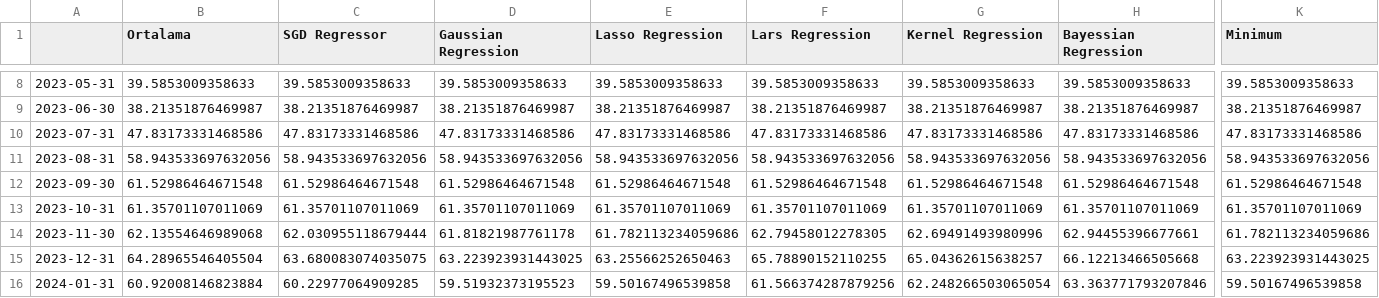
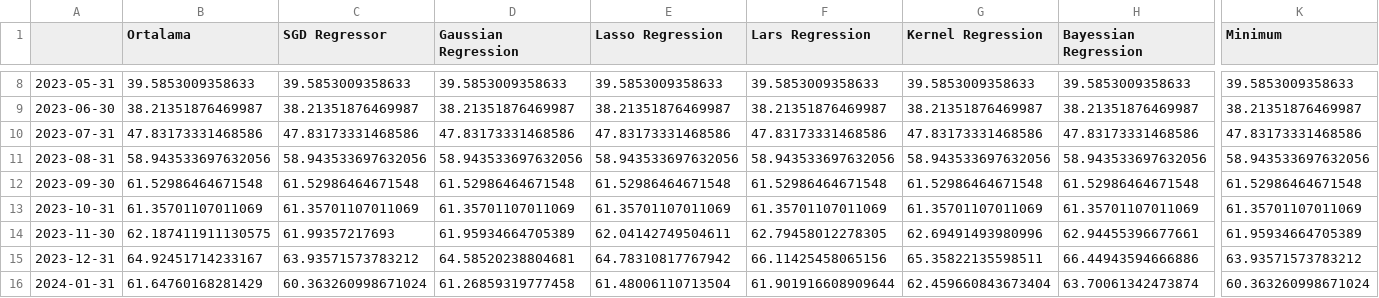
Before and after one commit to mutlususamuru/streamlit-inflation, a CSV file: yıllıktahmin.csv, drawn as a sheet; only a part is shown, gaps mark what is left out; the diff covers the shown part only; the diff names each change by its address in the sheet, - before the commit and + after, or states it on an @@ line.

```diff
--- a/yıllıktahmin.csv
+++ b/yıllıktahmin.csv
-B14 (Ortalama): 62.13554646989068
+B14 (Ortalama): 62.187411911130575
-C14 (SGD Regressor): 62.030955118679444
+C14 (SGD Regressor): 61.99357217693
-D14 (Gaussian Regression): 61.81821987761178
+D14 (Gaussian Regression): 61.95934664705389
-E14 (Lasso Regression): 61.782113234059686
+E14 (Lasso Regression): 62.04142749504611
-K14 (Minimum): 61.782113234059686
+K14 (Minimum): 61.95934664705389
-B15 (Ortalama): 64.28965546405504
+B15 (Ortalama): 64.92451714233167
-C15 (SGD Regressor): 63.680083074035075
+C15 (SGD Regressor): 63.93571573783212
-D15 (Gaussian Regression): 63.223923931443025
+D15 (Gaussian Regression): 64.58520238804681
-E15 (Lasso Regression): 63.25566252650463
+E15 (Lasso Regression): 64.78310817767942
-F15 (Lars Regression): 65.78890152110255
+F15 (Lars Regression): 66.11425458065156
-G15 (Kernel Regression): 65.04362615638257
+G15 (Kernel Regression): 65.35822135598511
-H15 (Bayessian Regression): 66.12213466505668
+H15 (Bayessian Regression): 66.44943594666886
-K15 (Minimum): 63.223923931443025
+K15 (Minimum): 63.93571573783212
-B16 (Ortalama): 60.92008146823884
+B16 (Ortalama): 61.64760168281429
-C16 (SGD Regressor): 60.22977064909285
+C16 (SGD Regressor): 60.363260998671024
-D16 (Gaussian Regression): 59.51932373195523
+D16 (Gaussian Regression): 61.26859319777458
-E16 (Lasso Regression): 59.50167496539858
+E16 (Lasso Regression): 61.48006110713504
-F16 (Lars Regression): 61.566374287879256
+F16 (Lars Regression): 61.901916608909644
-G16 (Kernel Regression): 62.248266503065054
+G16 (Kernel Regression): 62.459660843673404
-H16 (Bayessian Regression): 63.363771793207846
+H16 (Bayessian Regression): 63.70061342473874
-K16 (Minimum): 59.50167496539858
+K16 (Minimum): 60.363260998671024
```
Also changed, not shown: 114 edited cells elsewhere in this file, aylık.csv.
